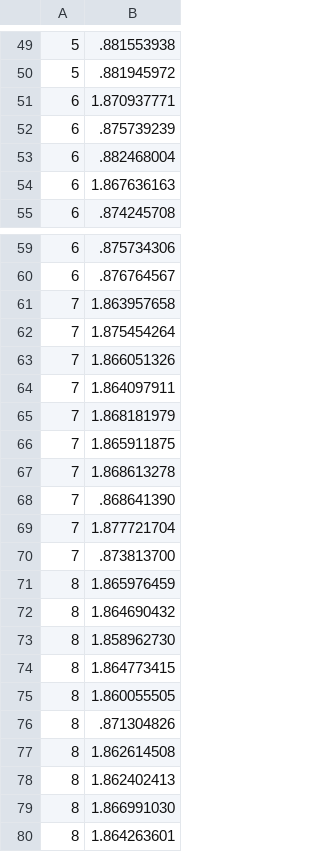
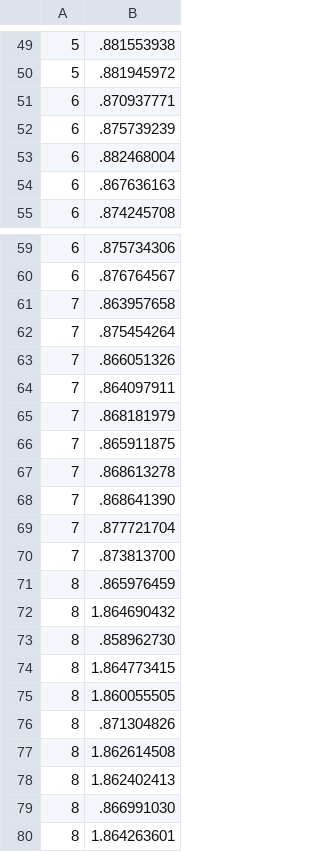
Before and after one commit to hoarf/simulacao_speedup, a CSV file: LemonDrop_51891840_Results.csv, drawn as a sheet; only a part is shown, gaps mark what is left out.

Commit message:
Update LemonDrop_51891840_Results.csv

```diff
--- a/LemonDrop_51891840_Results.csv
+++ b/LemonDrop_51891840_Results.csv
@@ -50,6 +50,6 @@
 5,.881945972
-6,1.870937771
+6,.870937771
 6,.875739239
 6,.882468004
-6,1.867636163
+6,.867636163
 6,.874245708
@@ -60,15 +60,15 @@
 6,.876764567
-7,1.863957658
-7,1.875454264
-7,1.866051326
-7,1.864097911
-7,1.868181979
-7,1.865911875
-7,1.868613278
+7,.863957658
+7,.875454264
+7,.866051326
+7,.864097911
+7,.868181979
+7,.865911875
+7,.868613278
 7,.868641390
-7,1.877721704
+7,.877721704
 7,.873813700
-8,1.865976459
+8,.865976459
 8,1.864690432
-8,1.858962730
+8,.858962730
 8,1.864773415
@@ -78,3 +78,3 @@
 8,1.862402413
-8,1.866991030
+8,.866991030
 8,1.864263601
```
